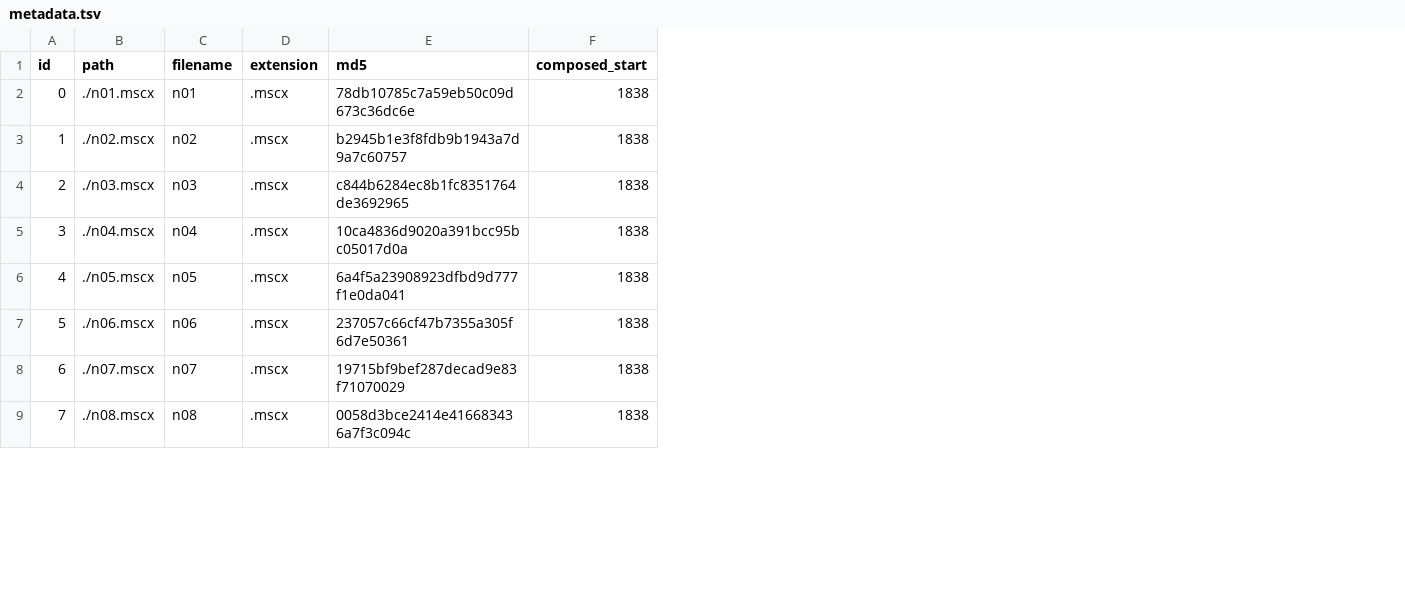
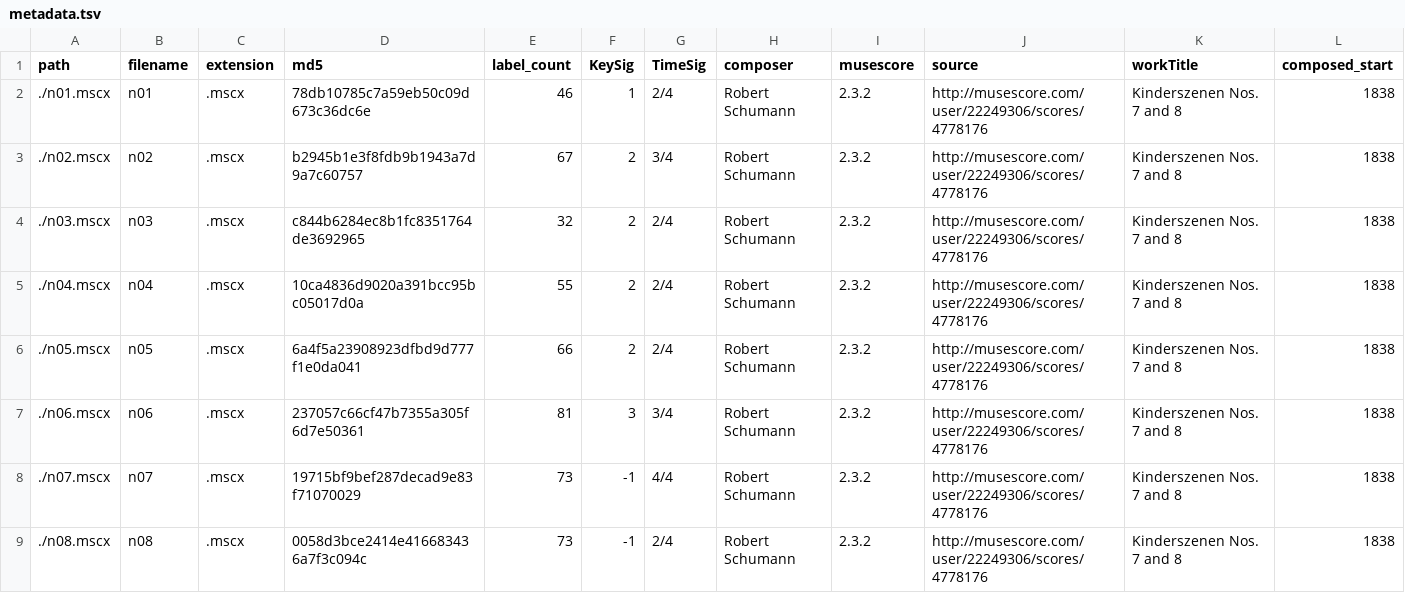
Before and after one commit to DCMLab/schumann_kinderszenen, a TSV file: metadata.tsv, drawn as a sheet; only a part is shown; removed rows and columns are numbered as before the commit, all else as after; the diff names each change by its address in the sheet, - before the commit and + after, or states it on an @@ line.

Commit message:
Updated metadata

```diff
--- a/metadata.tsv
+++ b/metadata.tsv
-column A (id), rows 2-9: 0 | 1 | 2 | 3 | 4 | 5 | 6 | 7
+column E (label_count), rows 2-9: 46 | 67 | 32 | 55 | 66 | 81 | 73 | 73
+column F (KeySig), rows 2-9: 1 | 2 | 2 | 2 | 2 | 3 | -1 | -1
+column G (TimeSig), rows 2-9: 2/4 | 3/4 | 2/4 | 2/4 | 2/4 | 3/4 | 4/4 | 2/4
+column H (composer), rows 2-9: all Robert Schumann
+column I (musescore), rows 2-9: all 2.3.2
+column J (source), rows 2-9: all http://musescore.com/user/22249306/scores/4778176
+column K (workTitle), rows 2-9: all Kinderszenen Nos. 7 and 8
```
